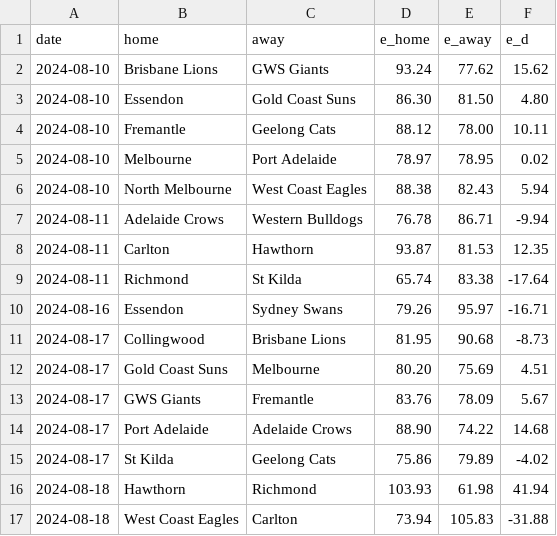
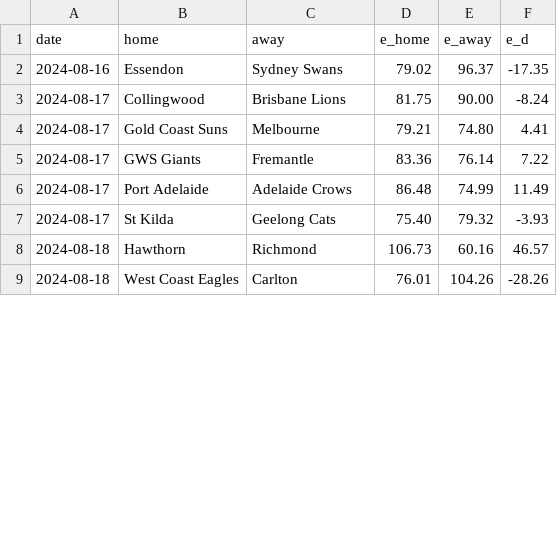
Before and after one commit to octonion/afl, a CSV file: sos/predictions.csv, drawn as a sheet; only a part is shown; the diff covers the shown part only.

```diff
--- a/sos/predictions.csv
+++ b/sos/predictions.csv
@@ -1,17 +1,9 @@
 date,home,away,e_home,e_away,e_d
-2024-08-10,Brisbane Lions,GWS Giants,93.24,77.62,15.62
-2024-08-10,Essendon,Gold Coast Suns,86.30,81.50,4.80
-2024-08-10,Fremantle,Geelong Cats,88.12,78.00,10.11
-2024-08-10,Melbourne,Port Adelaide,78.97,78.95,0.02
-2024-08-10,North Melbourne,West Coast Eagles,88.38,82.43,5.94
-2024-08-11,Adelaide Crows,Western Bulldogs,76.78,86.71,-9.94
-2024-08-11,Carlton,Hawthorn,93.87,81.53,12.35
-2024-08-11,Richmond,St Kilda,65.74,83.38,-17.64
-2024-08-16,Essendon,Sydney Swans,79.26,95.97,-16.71
-2024-08-17,Collingwood,Brisbane Lions,81.95,90.68,-8.73
-2024-08-17,Gold Coast Suns,Melbourne,80.20,75.69,4.51
-2024-08-17,GWS Giants,Fremantle,83.76,78.09,5.67
-2024-08-17,Port Adelaide,Adelaide Crows,88.90,74.22,14.68
-2024-08-17,St Kilda,Geelong Cats,75.86,79.89,-4.02
-2024-08-18,Hawthorn,Richmond,103.93,61.98,41.94
-2024-08-18,West Coast Eagles,Carlton,73.94,105.83,-31.88
+2024-08-16,Essendon,Sydney Swans,79.02,96.37,-17.35
+2024-08-17,Collingwood,Brisbane Lions,81.75,90.00,-8.24
+2024-08-17,Gold Coast Suns,Melbourne,79.21,74.80,4.41
+2024-08-17,GWS Giants,Fremantle,83.36,76.14,7.22
+2024-08-17,Port Adelaide,Adelaide Crows,86.48,74.99,11.49
+2024-08-17,St Kilda,Geelong Cats,75.40,79.32,-3.93
+2024-08-18,Hawthorn,Richmond,106.73,60.16,46.57
+2024-08-18,West Coast Eagles,Carlton,76.01,104.26,-28.26
```
Also changed, not shown: 30 edited cells elsewhere in this file, csv/afl-2024-UTC.csv, 4 other files.
